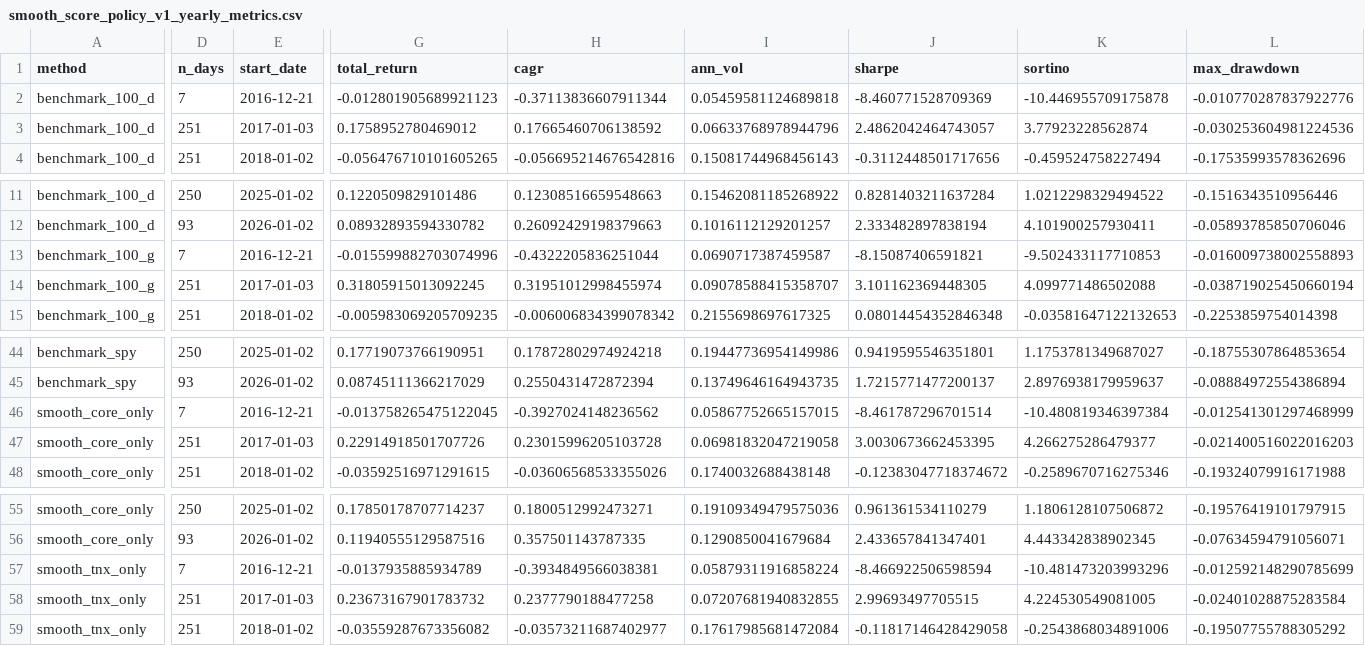
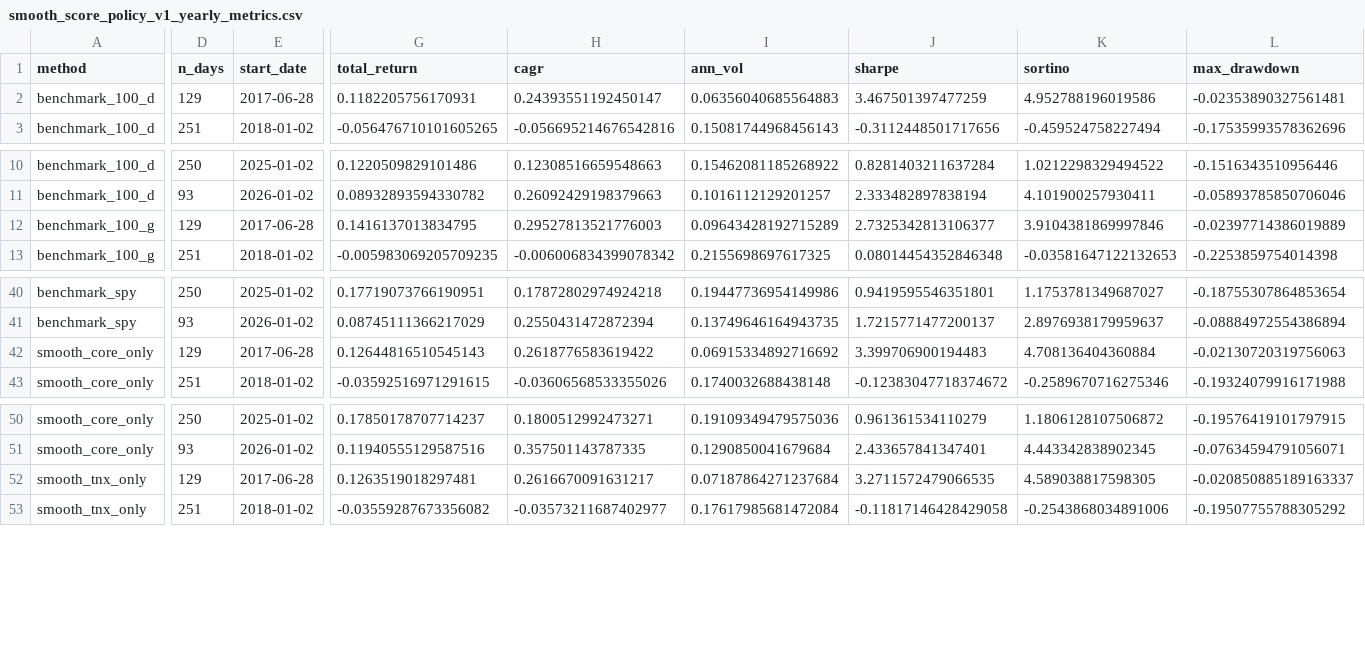
Before and after one commit to shaun19920309/continuous-smooth-signals-growth-tech-defensive-income-allocation, a CSV file: data/phase1/smooth_score_policy_v1/tables/smooth_score_policy_v1_yearly_metrics.csv, drawn as a sheet; only a part is shown, gaps mark what is left out; removed rows and columns are numbered as before the commit, all else as after; rows hold the shown columns only; the diff covers the shown part only; the diff names each change by its address in the sheet, - before the commit and + after, or states it on an @@ line.

Commit message:
Align equity curves to chart common starts

```diff
--- a/data/phase1/smooth_score_policy_v1/tables/smooth_score_policy_v1_yearly_metrics.csv
+++ b/data/phase1/smooth_score_policy_v1/tables/smooth_score_policy_v1_yearly_metrics.csv
-row 2: benchmark_100_d | 7 | 2016-12-21 | -0.012801905689921123 | -0.37113836607911344 | 0.05459581124689818 | -8.460771528709369 | -10.446955709175878 | -0.010770287837922776
-D2 (n_days): 251
+D2 (n_days): 129
-E2 (start_date): 2017-01-03
+E2 (start_date): 2017-06-28
-G2 (total_return): 0.1758952780469012
+G2 (total_return): 0.1182205756170931
-H2 (cagr): 0.17665460706138592
+H2 (cagr): 0.24393551192450147
-I2 (ann_vol): 0.06633768978944796
+I2 (ann_vol): 0.06356040685564883
-J2 (sharpe): 2.4862042464743057
+J2 (sharpe): 3.467501397477259
-K2 (sortino): 3.77923228562874
+K2 (sortino): 4.952788196019586
-L2 (max_drawdown): -0.030253604981224536
+L2 (max_drawdown): -0.02353890327561481
-row 13: benchmark_100_g | 7 | 2016-12-21 | -0.015599882703074996 | -0.4322205836251044 | 0.0690717387459587 | -8.15087406591821 | -9.502433117710853 | -0.016009738002558893
-D12 (n_days): 251
+D12 (n_days): 129
-E12 (start_date): 2017-01-03
+E12 (start_date): 2017-06-28
-G12 (total_return): 0.31805915013092245
+G12 (total_return): 0.1416137013834795
-H12 (cagr): 0.31951012998455974
+H12 (cagr): 0.29527813521776003
-I12 (ann_vol): 0.09078588415358707
+I12 (ann_vol): 0.09643428192715289
-J12 (sharpe): 3.101162369448305
+J12 (sharpe): 2.7325342813106377
-K12 (sortino): 4.099771486502088
+K12 (sortino): 3.9104381869997846
-L12 (max_drawdown): -0.038719025450660194
+L12 (max_drawdown): -0.02397714386019889
-row 46: smooth_core_only | 7 | 2016-12-21 | -0.013758265475122045 | -0.3927024148236562 | 0.05867752665157015 | -8.461787296701514 | -10.480819346397384 | -0.012541301297468999
-row 47: smooth_core_only | 251 | 2017-01-03 | 0.22914918501707726 | 0.23015996205103728 | 0.06981832047219058 | 3.0030673662453395 | 4.266275286479377 | -0.021400516022016203
+row 42: smooth_core_only | 129 | 2017-06-28 | 0.12644816510545143 | 0.2618776583619422 | 0.06915334892716692 | 3.399706900194483 | 4.708136404360884 | -0.02130720319756063
-row 57: smooth_tnx_only | 7 | 2016-12-21 | -0.0137935885934789 | -0.3934849566038381 | 0.05879311916858224 | -8.466922506598594 | -10.481473203993296 | -0.012592148290785699
-row 58: smooth_tnx_only | 251 | 2017-01-03 | 0.23673167901783732 | 0.2377790188477258 | 0.07207681940832855 | 2.99693497705515 | 4.224530549081005 | -0.02401028875283584
+row 52: smooth_tnx_only | 129 | 2017-06-28 | 0.1263519018297481 | 0.2616670091631217 | 0.07187864271237684 | 3.2711572479066535 | 4.589038817598305 | -0.020850885189163337
```
Also changed, not shown: 2 removed rows and 20 edited cells elsewhere in this file, data/phase1/smooth_score_policy_v1/tables/smooth_score_policy_v1_common_oos_score_diagnostics.csv, data/phase1/smooth_score_policy_v1/tables/smooth_score_policy_v1_common_oos_selected_summary.csv, 9 other files.
